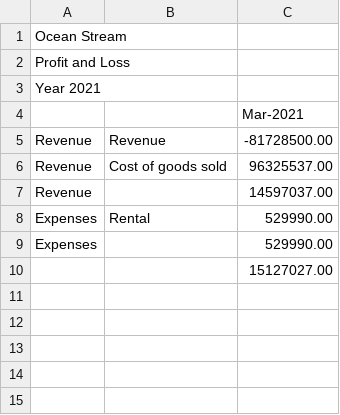
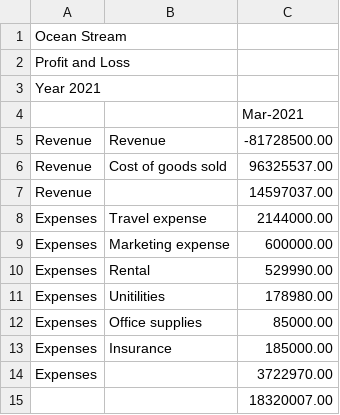
Before and after one commit to Joylizzie/ERP-Financial-Analytics-Engine, a CSV file: reporting_results/pl_03_2021.csv, drawn as a sheet.

Commit message:
add expenses

```diff
--- a/reporting_results/pl_03_2021.csv
+++ b/reporting_results/pl_03_2021.csv
@@ -7,4 +7,9 @@ Revenue,Cost of goods sold,96325537.00
 Revenue,,14597037.00
+Expenses,Travel expense,2144000.00
+Expenses,Marketing expense,600000.00
 Expenses,Rental,529990.00
-Expenses,,529990.00
-,,15127027.00
+Expenses,Unitilities,178980.00
+Expenses,Office supplies,85000.00
+Expenses,Insurance,185000.00
+Expenses,,3722970.00
+,,18320007.00
```
Also changed, not shown: reporting_results/4_bs_03_2021.csv, reporting_results/4_sum_bs_03_2021.csv, 23 other files.
